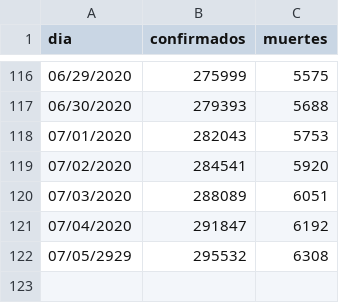
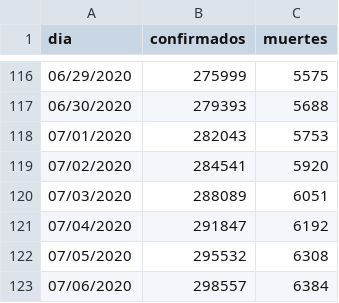
Before and after one commit to jorgeperezrojas/covid19-data, a CSV file: csv/resumen_nacional.csv, drawn as a sheet; only a part is shown, gaps mark what is left out.

```diff
--- a/csv/resumen_nacional.csv
+++ b/csv/resumen_nacional.csv
@@ -121,2 +121,3 @@ dia,confirmados,muertes
 07/04/2020,291847,6192
-07/05/2929,295532,6308
+07/05/2020,295532,6308
+07/06/2020,298557,6384
```
Also changed, not shown: csv/confirmados.csv, csv/muertes.csv.
